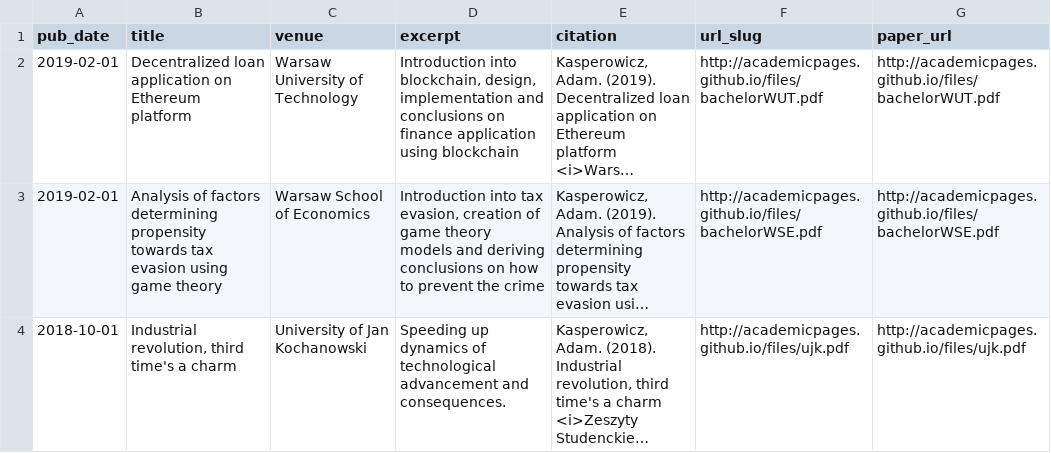
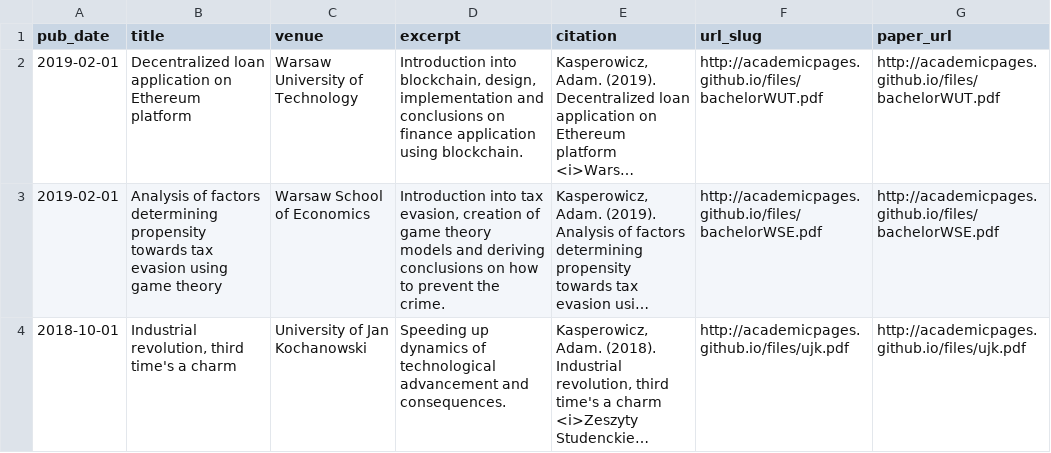
Before and after one commit to Kadek/Kadek.github.io, a TSV file: markdown_generator/publications.tsv, drawn as a sheet; long unchanged cells end in …; the diff names each change by its address in the sheet, - before the commit and + after, or states it on an @@ line.

Commit message:
Full stops

```diff
--- a/markdown_generator/publications.tsv
+++ b/markdown_generator/publications.tsv
-D2 (excerpt): …application using blockchain
+D2 (excerpt): …application using blockchain.
-D3 (excerpt): …prevent the crime
+D3 (excerpt): …prevent the crime.
```
